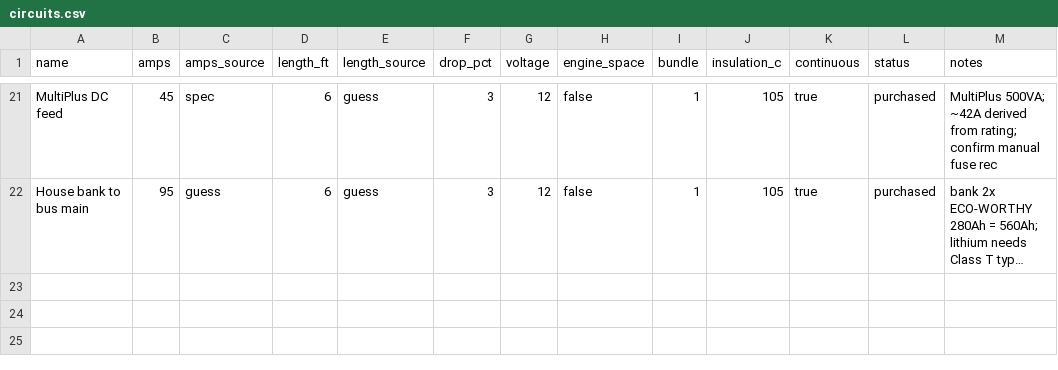
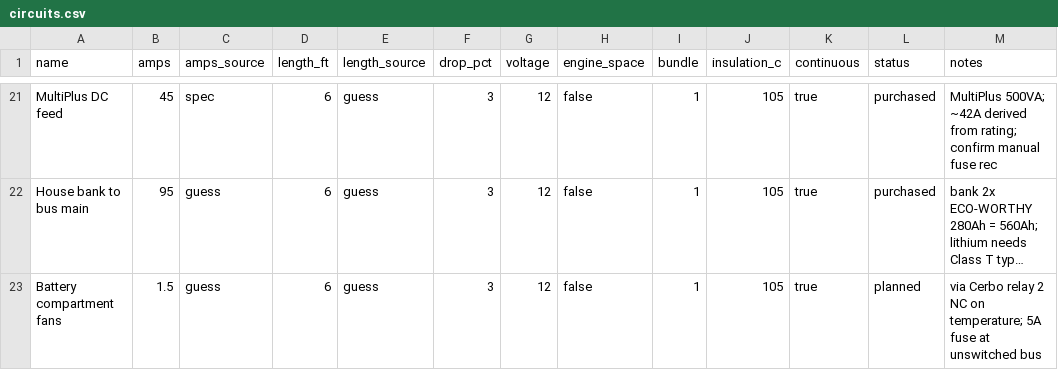
Before and after one commit to mark-brannan/symphony, a CSV file: diagrams/electrical/circuits.csv, drawn as a sheet; only a part is shown, gaps mark what is left out; long unchanged cells end in …; the diff names each change by its address in the sheet, - before the commit and + after, or states it on an @@ line.

```diff
--- a/diagrams/electrical/circuits.csv
+++ b/diagrams/electrical/circuits.csv
+row 23: Battery compartment fans | 1.5 | guess | 6 | guess | 3 | 12 | false | 1 | 105 | true | planned | via Cerbo relay 2 NC on temperature; 5A fuse at unswitched bus
```
Also changed, not shown: 4 other files.
